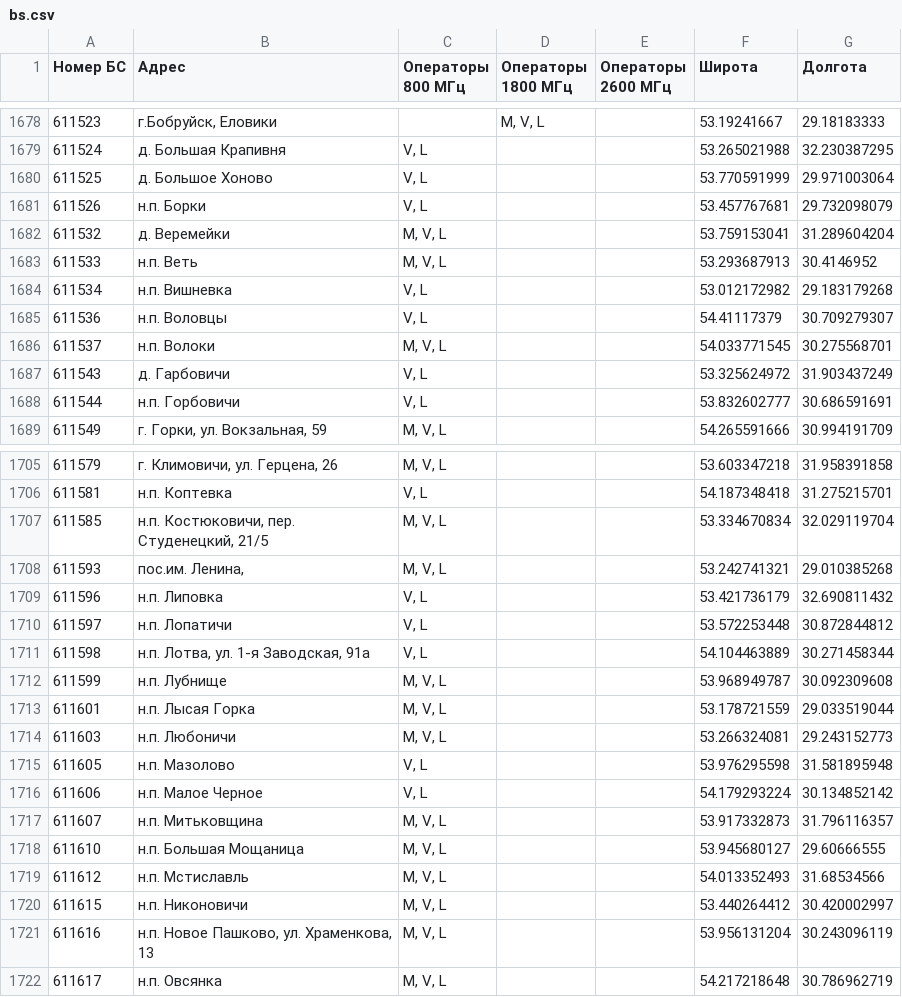
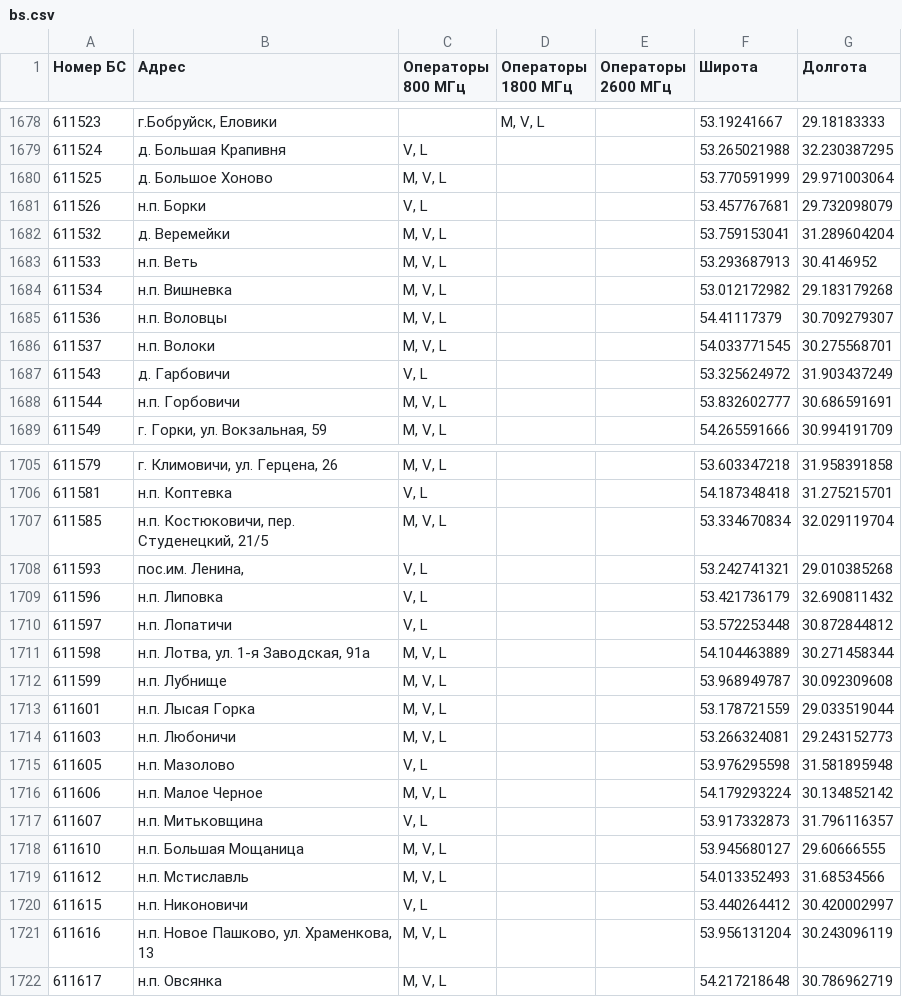
Before and after one commit to BelCellTracker/beCloud, a CSV file: bs.csv, drawn as a sheet; only a part is shown, gaps mark what is left out; the diff covers the shown part only.

```diff
--- a/bs.csv
+++ b/bs.csv
@@ -1679,3 +1679,3 @@
 611524,д. Большая Крапивня,"V, L",,,53.265021988,32.230387295
-611525,д. Большое Хоново,"V, L",,,53.770591999,29.971003064
+611525,д. Большое Хоново,"M, V, L",,,53.770591999,29.971003064
 611526,н.п. Борки,"V, L",,,53.457767681,29.732098079
@@ -1683,7 +1683,7 @@
 611533,н.п. Веть,"M, V, L",,,53.293687913,30.4146952
-611534,н.п. Вишневка,"V, L",,,53.012172982,29.183179268
-611536,н.п. Воловцы,"V, L",,,54.41117379,30.709279307
+611534,н.п. Вишневка,"M, V, L",,,53.012172982,29.183179268
+611536,н.п. Воловцы,"M, V, L",,,54.41117379,30.709279307
 611537,н.п. Волоки,"M, V, L",,,54.033771545,30.275568701
 611543,д. Гарбовичи,"V, L",,,53.325624972,31.903437249
-611544,н.п. Горбовичи,"V, L",,,53.832602777,30.686591691
+611544,н.п. Горбовичи,"M, V, L",,,53.832602777,30.686591691
 611549,"г. Горки, ул. Вокзальная, 59","M, V, L",,,54.265591666,30.994191709
@@ -1707,6 +1707,6 @@
 611585,"н.п. Костюковичи, пер. Студенецкий, 21/5","M, V, L",,,53.334670834,32.029119704
-611593,"пос.им. Ленина,","M, V, L",,,53.242741321,29.010385268
+611593,"пос.им. Ленина,","V, L",,,53.242741321,29.010385268
 611596,н.п. Липовка,"V, L",,,53.421736179,32.690811432
 611597,н.п. Лопатичи,"V, L",,,53.572253448,30.872844812
-611598,"н.п. Лотва, ул. 1-я Заводская, 91а","V, L",,,54.104463889,30.271458344
+611598,"н.п. Лотва, ул. 1-я Заводская, 91а","M, V, L",,,54.104463889,30.271458344
 611599,н.п. Лубнище,"M, V, L",,,53.968949787,30.092309608
@@ -1715,7 +1715,7 @@
 611605,н.п. Мазолово,"V, L",,,53.976295598,31.581895948
-611606,н.п. Малое Черное,"V, L",,,54.179293224,30.134852142
-611607,н.п. Митьковщина,"M, V, L",,,53.917332873,31.796116357
+611606,н.п. Малое Черное,"M, V, L",,,54.179293224,30.134852142
+611607,н.п. Митьковщина,"V, L",,,53.917332873,31.796116357
 611610,н.п. Большая Мощаница,"M, V, L",,,53.945680127,29.60666555
 611612,н.п. Мстиславль,"M, V, L",,,54.013352493,31.68534566
-611615,н.п. Никоновичи,"M, V, L",,,53.440264412,30.420002997
+611615,н.п. Никоновичи,"V, L",,,53.440264412,30.420002997
 611616,"н.п. Новое Пашково, ул. Храменкова, 13","M, V, L",,,53.956131204,30.243096119
```
Also changed, not shown: 25 edited cells elsewhere in this file, 1 other file.
